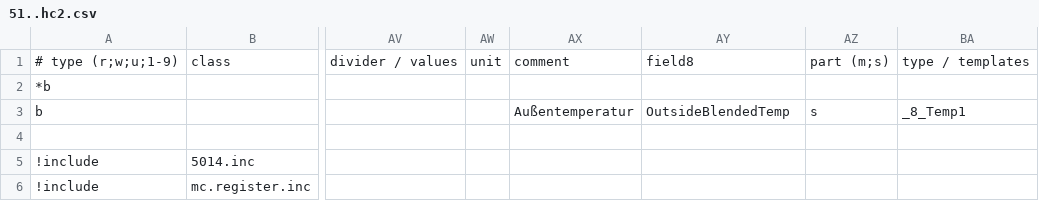
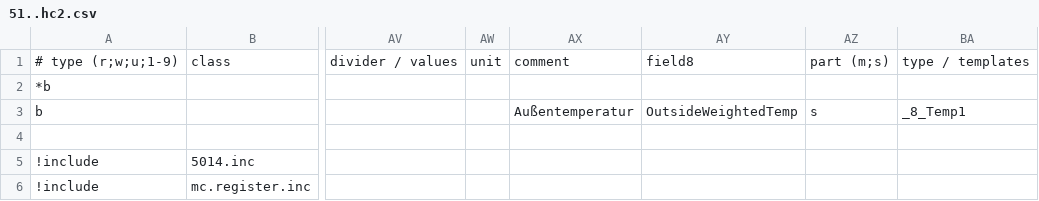
Before and after one commit to aghulas/ebusd-configuration-weishaupt, a CSV file: weishaupt/51..hc2.csv, drawn as a sheet; only a part is shown, gaps mark what is left out; the diff names each change by its address in the sheet, - before the commit and + after, or states it on an @@ line.

```diff
--- a/weishaupt/51..hc2.csv
+++ b/weishaupt/51..hc2.csv
-AY3: OutsideBlendedTemp
+AY3: OutsideWeightedTemp
```
Also changed, not shown: weishaupt/08..bc1.csv, weishaupt/15..hc.csv, 20 other files.
